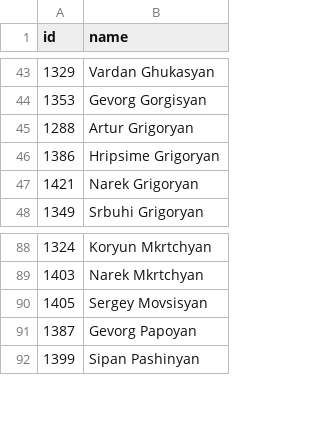
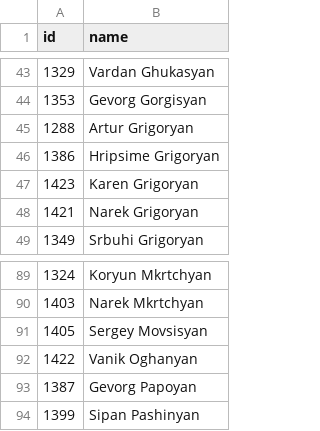
Before and after one commit to every-politician-scrapers/armenia-national-assembly, a CSV file: data.csv, drawn as a sheet; only a part is shown, gaps mark what is left out; the diff names each change by its address in the sheet, - before the commit and + after, or states it on an @@ line.

```diff
--- a/data.csv
+++ b/data.csv
+row 47: 1423 | Karen Grigoryan
+row 92: 1422 | Vanik Oghanyan
```
